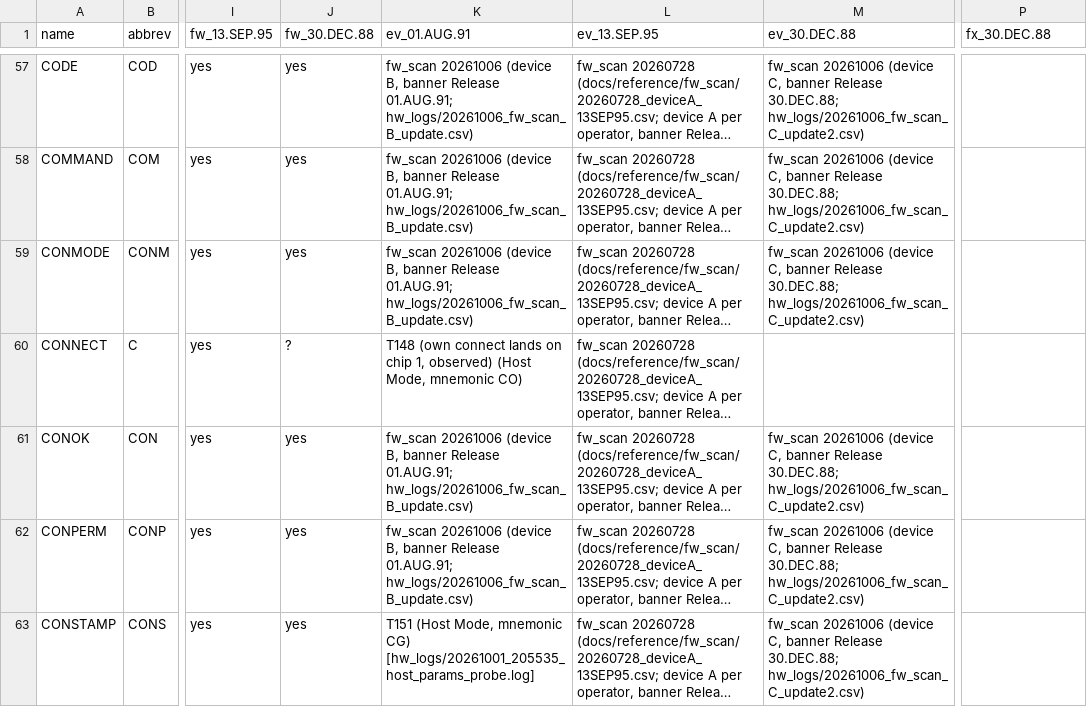
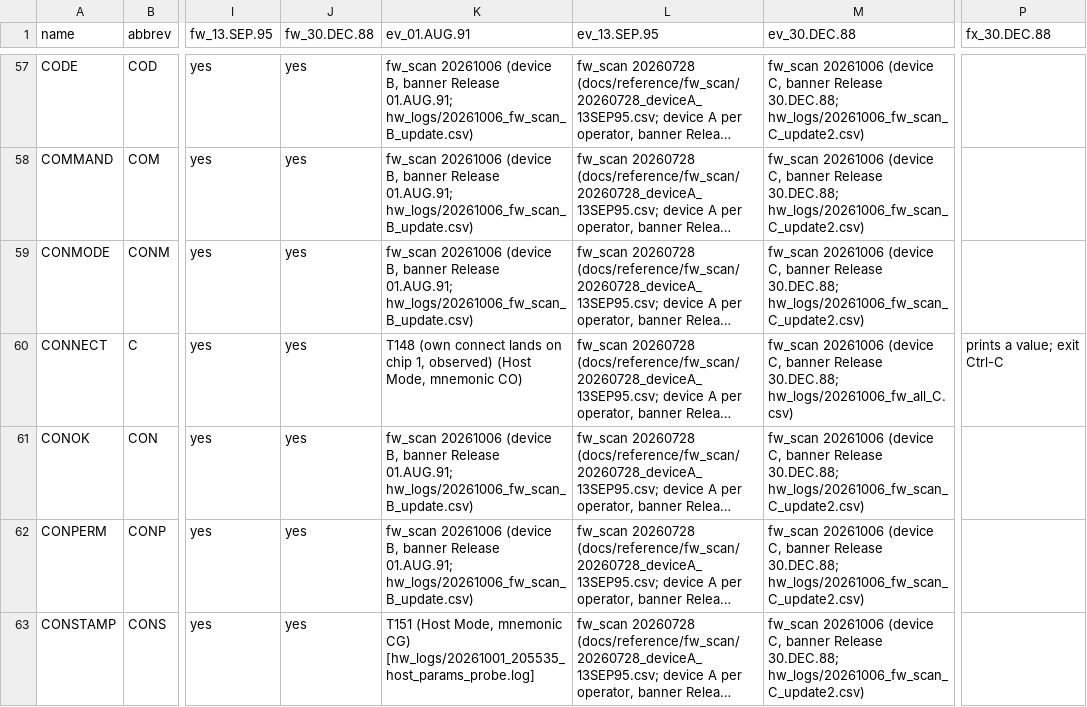
Before and after one commit to oe3gas/PK232py, a CSV file: src/pk232py/data/command_matrix.csv, drawn as a sheet; only a part is shown, gaps mark what is left out; long unchanged cells end in …; the diff covers the shown part only; the diff names each change by its address in the sheet, - before the commit and + after, or states it on an @@ line.

```diff
--- a/src/pk232py/data/command_matrix.csv
+++ b/src/pk232py/data/command_matrix.csv
-J60 (fw_30.DEC.88): ?
+J60 (fw_30.DEC.88): yes
-M60 (ev_30.DEC.88): (empty)
+M60 (ev_30.DEC.88): fw_scan 20261006 (device C, banner Release 30.DEC.88; hw_logs/20261006_fw_all_C.csv)
-P60 (fx_30.DEC.88): (empty)
+P60 (fx_30.DEC.88): prints a value; exit Ctrl-C
```
Also changed, not shown: 124 edited cells elsewhere in this file, 3 other files.
